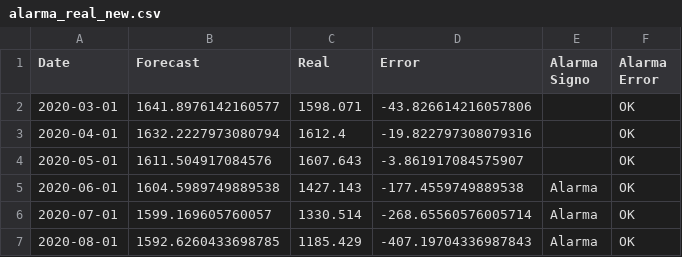
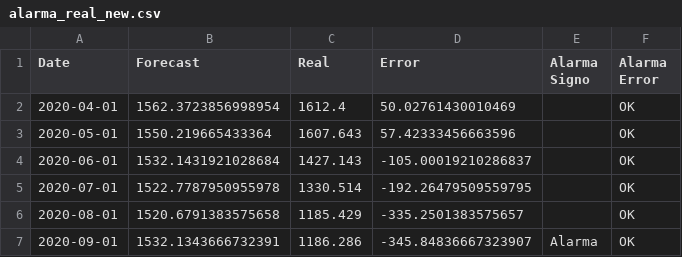
Before and after one commit to davidrivera62/Monitoring, a CSV file: alarma_real_new.csv, drawn as a sheet.

```diff
--- a/alarma_real_new.csv
+++ b/alarma_real_new.csv
@@ -1,7 +1,7 @@
 Date,Forecast,Real,Error,Alarma Signo,Alarma Error
-2020-03-01,1641.8976142160577,1598.071,-43.826614216057806,,OK
-2020-04-01,1632.2227973080794,1612.4,-19.822797308079316,,OK
-2020-05-01,1611.504917084576,1607.643,-3.861917084575907,,OK
-2020-06-01,1604.5989749889538,1427.143,-177.4559749889538,Alarma,OK
-2020-07-01,1599.169605760057,1330.514,-268.65560576005714,Alarma,OK
-2020-08-01,1592.6260433698785,1185.429,-407.19704336987843,Alarma,OK
+2020-04-01,1562.3723856998954,1612.4,50.02761430010469,,OK
+2020-05-01,1550.219665433364,1607.643,57.42333456663596,,OK
+2020-06-01,1532.1431921028684,1427.143,-105.00019210286837,,OK
+2020-07-01,1522.7787950955978,1330.514,-192.26479509559795,,OK
+2020-08-01,1520.6791383575658,1185.429,-335.2501383575657,,OK
+2020-09-01,1532.1343666732391,1186.286,-345.84836667323907,Alarma,OK
```
Also changed, not shown: alarmas.csv, 4 other files.
